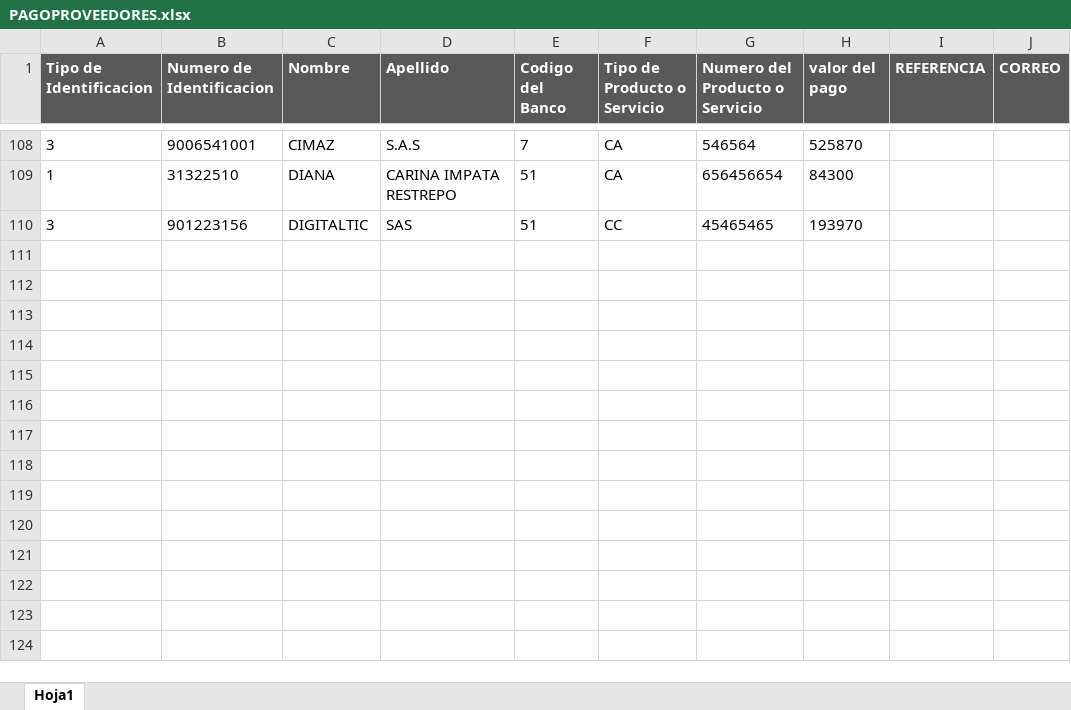
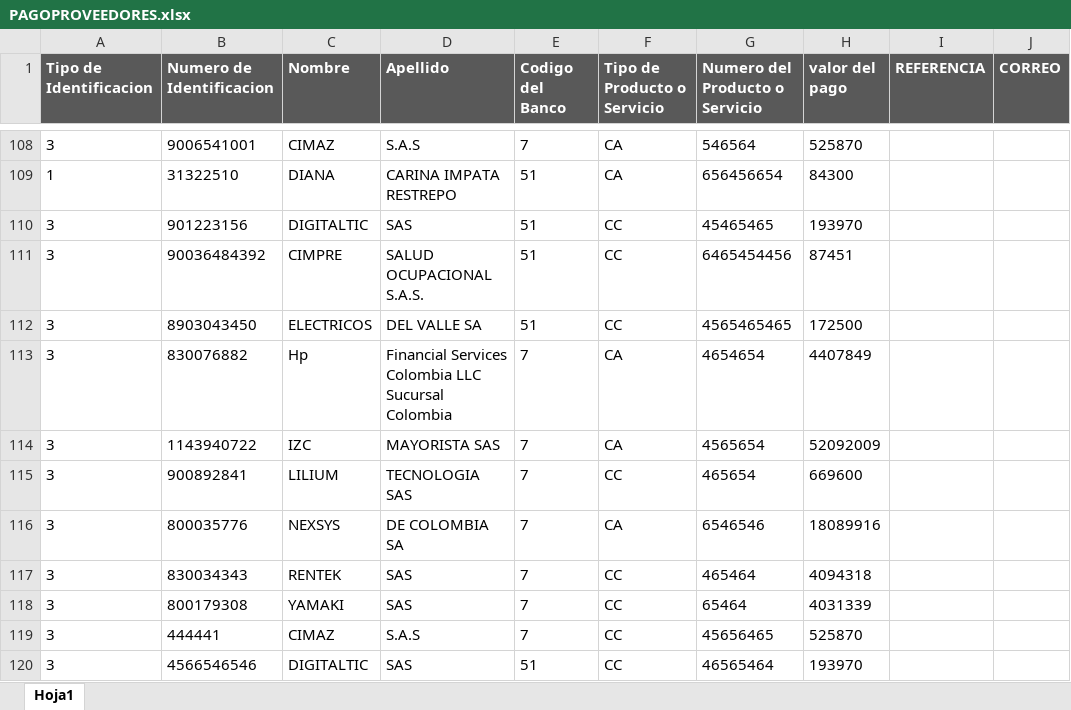
Before and after one commit to davidfores1/Macro-pago-proveedores, an Excel workbook: PAGOPROVEEDORES.xlsx, sheet Hoja1, drawn as a sheet; only a part is shown, gaps mark what is left out; values as stored, in another font and other column widths than the file's, no borders; the diff names each change by its address in the sheet, - before the commit and + after, or states it on an @@ line.

```diff
--- a/PAGOPROVEEDORES.xlsx (sheet Hoja1)
+++ b/PAGOPROVEEDORES.xlsx (sheet Hoja1)
+row 111: 3 | 90036484392 | CIMPRE | SALUD OCUPACIONAL S.A.S. | 51 | CC | 6465454456 | 87451
+row 112: 3 | 8903043450 | ELECTRICOS | DEL VALLE SA | 51 | CC | 4565465465 | 172500
+row 113: 3 | 830076882 | Hp | Financial Services Colombia LLC Sucursal Colombia | 7 | CA | 4654654 | 4407849
+row 114: 3 | 1143940722 | IZC | MAYORISTA SAS | 7 | CA | 4565654 | 52092009
+row 115: 3 | 900892841 | LILIUM | TECNOLOGIA SAS | 7 | CC | 465654 | 669600
+row 116: 3 | 800035776 | NEXSYS | DE COLOMBIA SA | 7 | CA | 6546546 | 18089916
+row 117: 3 | 830034343 | RENTEK | SAS | 7 | CC | 465464 | 4094318
+row 118: 3 | 800179308 | YAMAKI | SAS | 7 | CC | 65464 | 4031339
+row 119: 3 | 444441 | CIMAZ | S.A.S | 7 | CC | 45656465 | 525870
+row 120: 3 | 4566546546 | DIGITALTIC | SAS | 51 | CC | 46565464 | 193970
```
Also changed, not shown: reporte de cuentas por pagar.xlsx, 10 other files.
